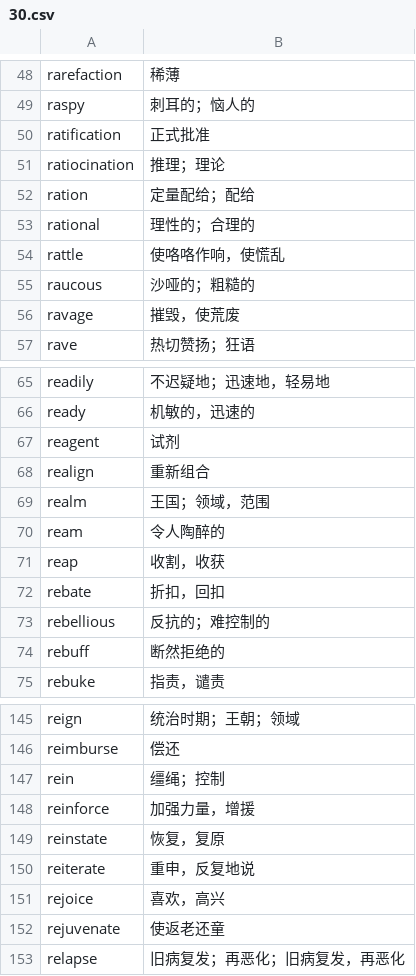
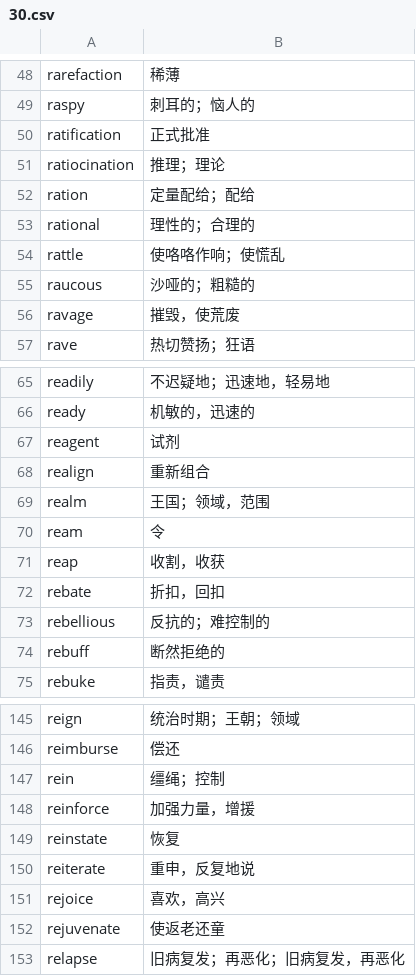
Before and after one commit to fossilet/hongbaoshu2008, a CSV file: 30.csv, drawn as a sheet; only a part is shown, gaps mark what is left out.

```diff
--- a/30.csv
+++ b/30.csv
@@ -53,3 +53,3 @@ ration	定量配给；配给
 rational	理性的；合理的
-rattle	使咯咯作响，使慌乱
+rattle	使咯咯作响；使慌乱
 raucous	沙哑的；粗糙的
@@ -69,3 +69,3 @@ realign	重新组合
 realm	王国；领域，范围
-ream	令人陶醉的
+ream	令
 reap	收割，收获
@@ -148,3 +148,3 @@ rein	缰绳；控制
 reinforce	加强力量，增援
-reinstate	恢复，复原
+reinstate	恢复
 reiterate	重申，反复地说
```
Also changed, not shown: 31.csv, 33.csv, 12 other files.
